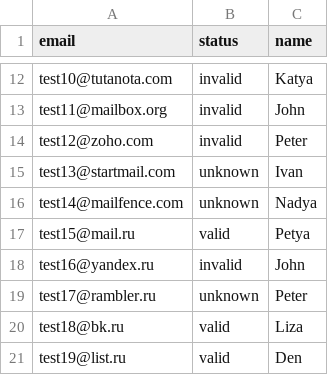
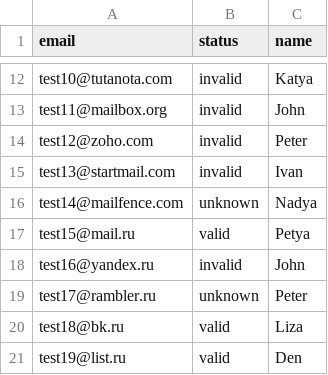
Before and after one commit to DanProsion/project_ch, a CSV file: data/email_check_report.csv, drawn as a sheet; only a part is shown, gaps mark what is left out.

```diff
--- a/data/email_check_report.csv
+++ b/data/email_check_report.csv
@@ -14,3 +14,3 @@ test11@mailbox.org,invalid,John
 test12@zoho.com,invalid,Peter
-test13@startmail.com,unknown,Ivan
+test13@startmail.com,invalid,Ivan
 test14@mailfence.com,unknown,Nadya
```
Also changed, not shown: 12 other files.
